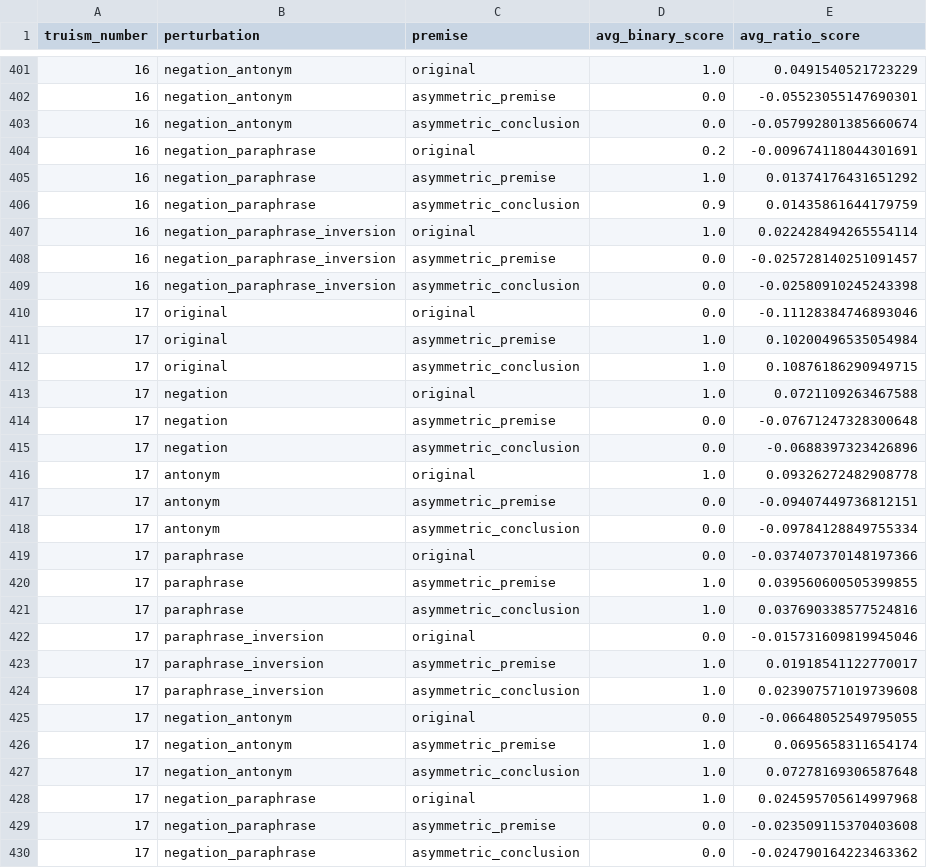
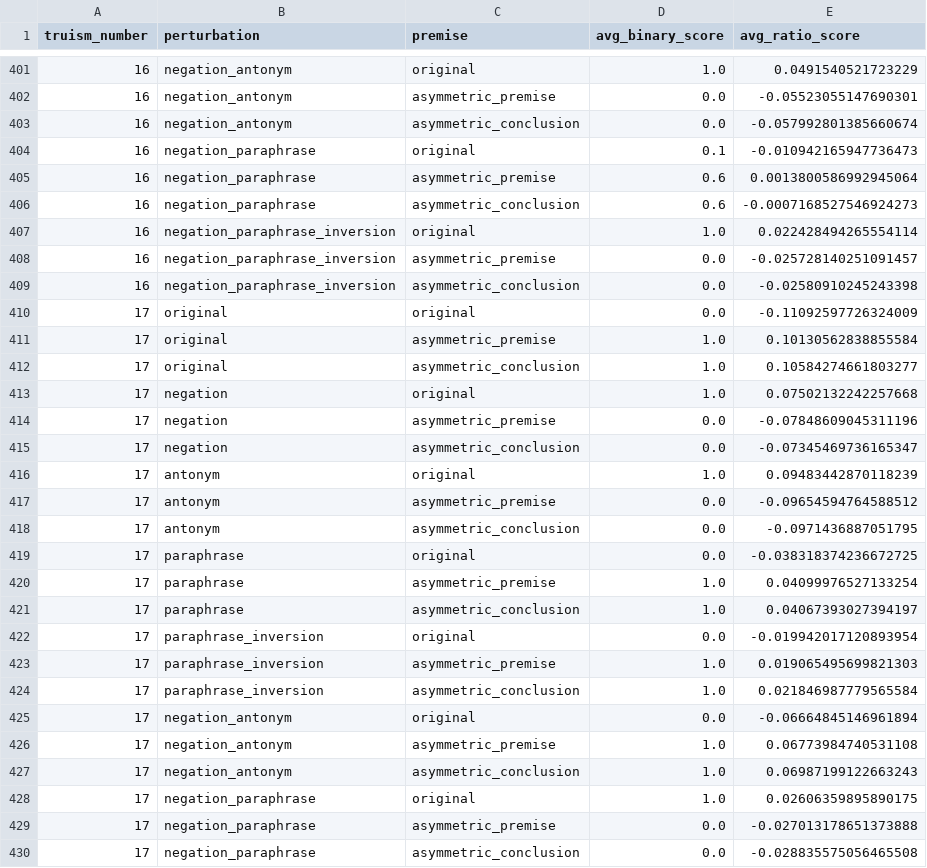
Before and after one commit to shaoxia57/common_sense_embedding_analysis, a CSV file: data/generation_result_data/gpt2/physical_perf_10.csv, drawn as a sheet; only a part is shown, gaps mark what is left out; the diff covers the shown part only.

```diff
--- a/data/generation_result_data/gpt2/physical_perf_10.csv
+++ b/data/generation_result_data/gpt2/physical_perf_10.csv
@@ -403,5 +403,5 @@ truism_number,perturbation,premise,avg_binary_score,avg_ratio_score
 16,negation_antonym,asymmetric_conclusion,0.0,-0.057992801385660674
-16,negation_paraphrase,original,0.2,-0.009674118044301691
-16,negation_paraphrase,asymmetric_premise,1.0,0.01374176431651292
-16,negation_paraphrase,asymmetric_conclusion,0.9,0.01435861644179759
+16,negation_paraphrase,original,0.1,-0.010942165947736473
+16,negation_paraphrase,asymmetric_premise,0.6,0.0013800586992945064
+16,negation_paraphrase,asymmetric_conclusion,0.6,-0.0007168527546924273
 16,negation_paraphrase_inversion,original,1.0,0.022428494265554114
@@ -409,22 +409,22 @@ truism_number,perturbation,premise,avg_binary_score,avg_ratio_score
 16,negation_paraphrase_inversion,asymmetric_conclusion,0.0,-0.02580910245243398
-17,original,original,0.0,-0.11128384746893046
-17,original,asymmetric_premise,1.0,0.10200496535054984
-17,original,asymmetric_conclusion,1.0,0.10876186290949715
-17,negation,original,1.0,0.0721109263467588
-17,negation,asymmetric_premise,0.0,-0.07671247328300648
-17,negation,asymmetric_conclusion,0.0,-0.0688397323426896
-17,antonym,original,1.0,0.09326272482908778
-17,antonym,asymmetric_premise,0.0,-0.09407449736812151
-17,antonym,asymmetric_conclusion,0.0,-0.09784128849755334
-17,paraphrase,original,0.0,-0.037407370148197366
-17,paraphrase,asymmetric_premise,1.0,0.039560600505399855
-17,paraphrase,asymmetric_conclusion,1.0,0.037690338577524816
-17,paraphrase_inversion,original,0.0,-0.015731609819945046
-17,paraphrase_inversion,asymmetric_premise,1.0,0.01918541122770017
-17,paraphrase_inversion,asymmetric_conclusion,1.0,0.023907571019739608
-17,negation_antonym,original,0.0,-0.06648052549795055
-17,negation_antonym,asymmetric_premise,1.0,0.0695658311654174
-17,negation_antonym,asymmetric_conclusion,1.0,0.07278169306587648
-17,negation_paraphrase,original,1.0,0.024595705614997968
-17,negation_paraphrase,asymmetric_premise,0.0,-0.023509115370403608
-17,negation_paraphrase,asymmetric_conclusion,0.0,-0.024790164223463362
+17,original,original,0.0,-0.11092597726324009
+17,original,asymmetric_premise,1.0,0.10130562838855584
+17,original,asymmetric_conclusion,1.0,0.10584274661803277
+17,negation,original,1.0,0.07502132242257668
+17,negation,asymmetric_premise,0.0,-0.07848609045311196
+17,negation,asymmetric_conclusion,0.0,-0.07345469736165347
+17,antonym,original,1.0,0.09483442870118239
+17,antonym,asymmetric_premise,0.0,-0.09654594764588512
+17,antonym,asymmetric_conclusion,0.0,-0.0971436887051795
+17,paraphrase,original,0.0,-0.038318374236672725
+17,paraphrase,asymmetric_premise,1.0,0.04099976527133254
+17,paraphrase,asymmetric_conclusion,1.0,0.04067393027394197
+17,paraphrase_inversion,original,0.0,-0.019942017120893954
+17,paraphrase_inversion,asymmetric_premise,1.0,0.019065495699821303
+17,paraphrase_inversion,asymmetric_conclusion,1.0,0.021846987779565584
+17,negation_antonym,original,0.0,-0.06664845146961894
+17,negation_antonym,asymmetric_premise,1.0,0.06773984740531108
+17,negation_antonym,asymmetric_conclusion,1.0,0.06987199122663243
+17,negation_paraphrase,original,1.0,0.02606359895890175
+17,negation_paraphrase,asymmetric_premise,0.0,-0.027013178651373888
+17,negation_paraphrase,asymmetric_conclusion,0.0,-0.028835575056465508
```
Also changed, not shown: 70 edited cells elsewhere in this file, data/generation_result_data/gpt2/material_perf_10.csv, data/generation_result_data/gpt2/social_perf_10.csv, 12 other files.
